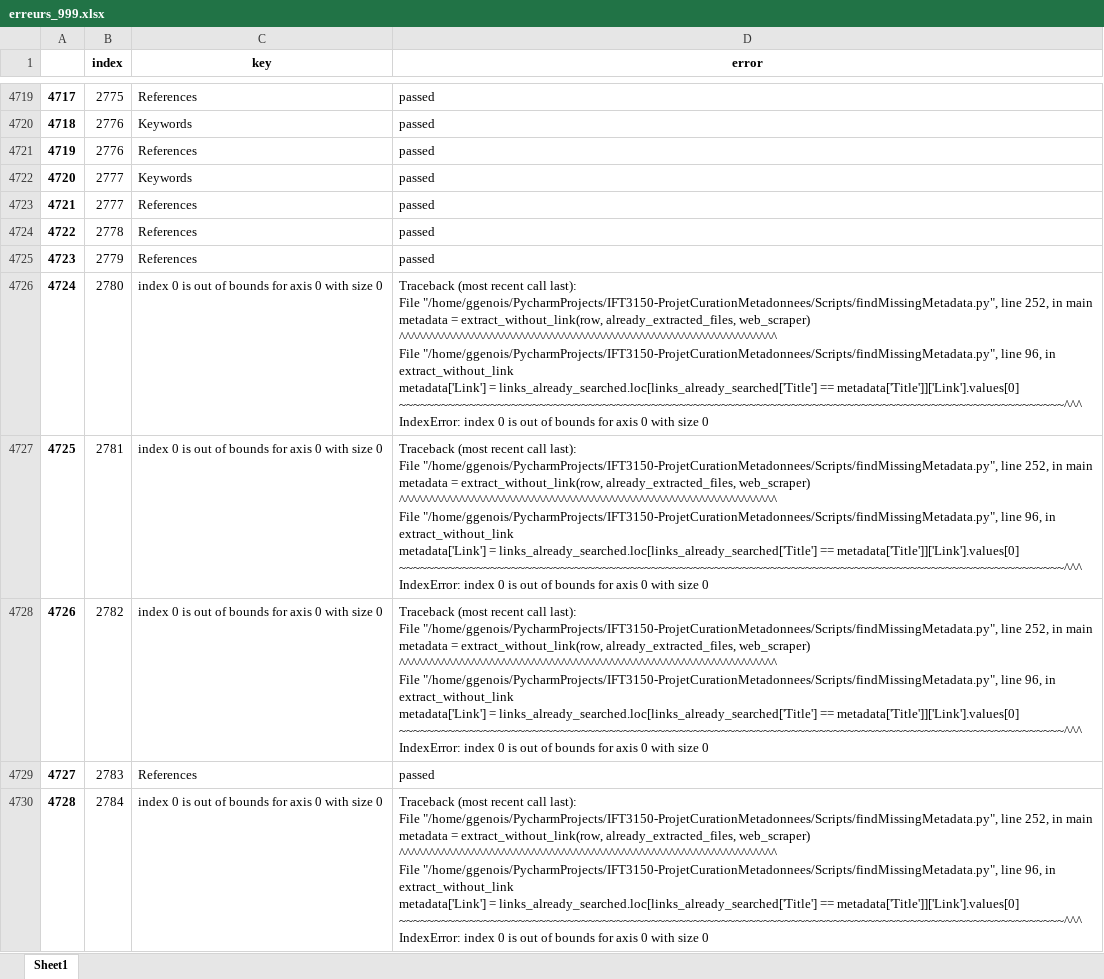
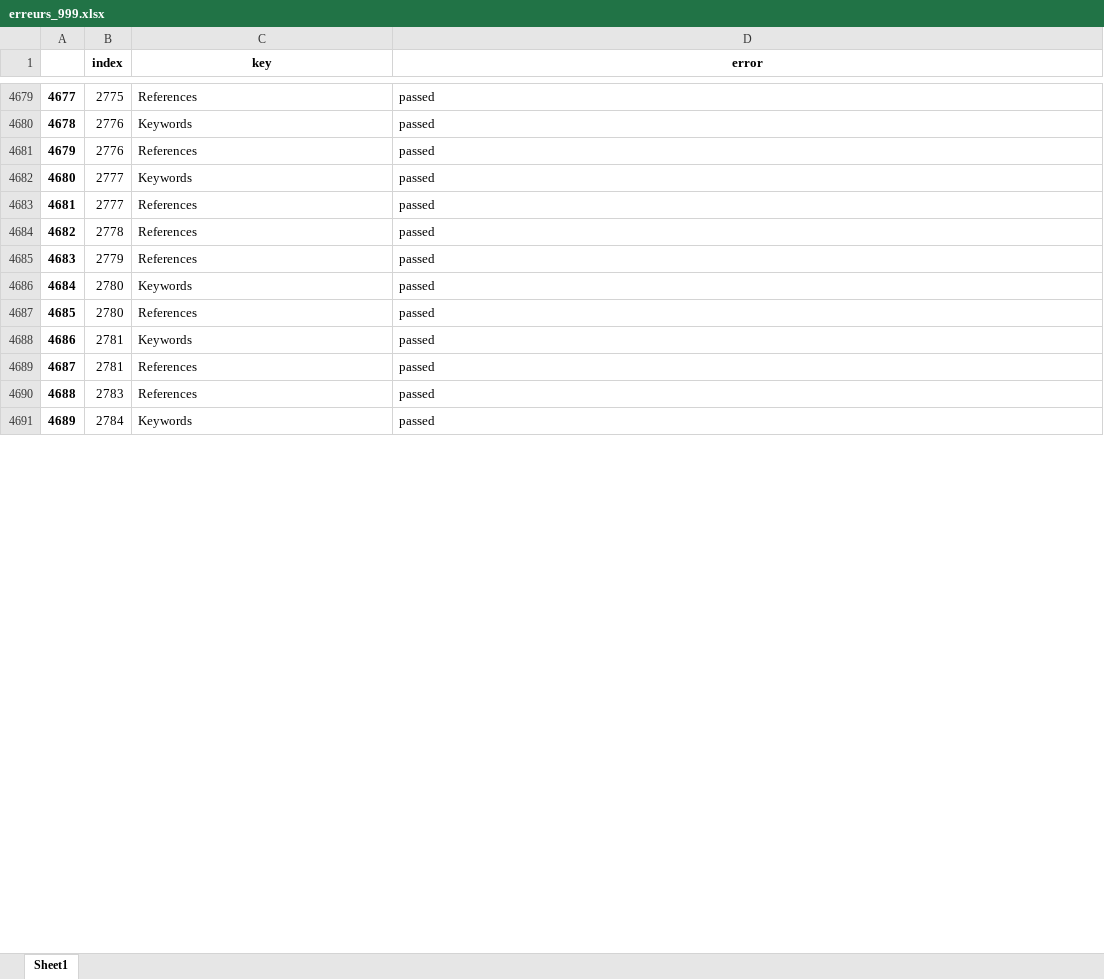
Before and after one commit to geodes-sms/IFT3150-ProjetCurationMetadonnees, an Excel workbook: Datasets/erreurs_999.xlsx, sheet Sheet1, drawn as a sheet; only a part is shown, gaps mark what is left out; values as stored, in another font and other column widths than the file's, no borders; removed rows and columns are numbered as before the commit, all else as after; ↵ is a line break in a cell; the diff covers the shown part only; the diff names each change by its address in the sheet, - before the commit and + after, or states it on an @@ line.

```diff
--- a/Datasets/erreurs_999.xlsx (sheet Sheet1)
+++ b/Datasets/erreurs_999.xlsx (sheet Sheet1)
@@ column A renumbered from row 3577 down @@
-C4686 (key): index 0 is out of bounds for axis 0 with size 0
+C4686 (key): Keywords
-D4686 (error): Traceback (most recent call last): ↵ File "/home/ggenois/PycharmProjects/IFT3150-ProjetCurationMetadonnees/Scripts/findMissingMetadata.py", line 252, in main ↵ metadata = extract_without_link(row, already_extracted_files, web_scraper) ↵ ^^^^^^^^^^^^^^^^^^^^^^^^^^^^^^^^^^^^^^^^^^^^^^^^^^^^^^^^^^^^^^^ ↵ File "/home/ggenois/PycharmProjects/IFT3150-ProjetCurationMetadonnees/Scripts/findMissingMetadata.py", line 96, in extract_without_link ↵ metadata['Link'] = links_already_searched.loc[links_already_searched['Title'] == metadata['Title']]['Link'].values[0] ↵ ~~~~~~~~~~~~~~~~~~~~~~~~~~~~~~~~~~~~~~~~~~~~~~~~~~~~~~~~~~~~~~~~~~~~~~~~~~~~~~~~~~~~~~~~~~~~~~~^^^ ↵ IndexError: index 0 is out of bounds for axis 0 with size 0
+D4686 (error): passed
+row 4687: 4685 | 2780 | References | passed
-C4688 (key): index 0 is out of bounds for axis 0 with size 0
+C4688 (key): Keywords
-D4688 (error): Traceback (most recent call last): ↵ File "/home/ggenois/PycharmProjects/IFT3150-ProjetCurationMetadonnees/Scripts/findMissingMetadata.py", line 252, in main ↵ metadata = extract_without_link(row, already_extracted_files, web_scraper) ↵ ^^^^^^^^^^^^^^^^^^^^^^^^^^^^^^^^^^^^^^^^^^^^^^^^^^^^^^^^^^^^^^^ ↵ File "/home/ggenois/PycharmProjects/IFT3150-ProjetCurationMetadonnees/Scripts/findMissingMetadata.py", line 96, in extract_without_link ↵ metadata['Link'] = links_already_searched.loc[links_already_searched['Title'] == metadata['Title']]['Link'].values[0] ↵ ~~~~~~~~~~~~~~~~~~~~~~~~~~~~~~~~~~~~~~~~~~~~~~~~~~~~~~~~~~~~~~~~~~~~~~~~~~~~~~~~~~~~~~~~~~~~~~~^^^ ↵ IndexError: index 0 is out of bounds for axis 0 with size 0
+D4688 (error): passed
-row 4728: 4726 | 2782 | index 0 is out of bounds for axis 0 with size 0 | Traceback (most recent call last): ↵ File "/home/ggenois/PycharmProjects/IFT3150-ProjetCurationMetadonnees/Scripts/findMissingMetadata.py", line 252, in main ↵ metadata = extract_without_link(row, already_extracted_files, web_scraper) ↵ ^^^^^^^^^^^^^^^^^^^^^^^^^^^^^^^^^^^^^^^^^^^^^^^^^^^^^^^^^^^^^^^ ↵ File "/home/ggenois/PycharmProjects/IFT3150-ProjetCurationMetadonnees/Scripts/findMissingMetadata.py", line 96, in extract_without_link ↵ metadata['Link'] = links_already_searched.loc[links_already_searched['Title'] == metadata['Title']]['Link'].values[0] ↵ ~~~~~~~~~~~~~~~~~~~~~~~~~~~~~~~~~~~~~~~~~~~~~~~~~~~~~~~~~~~~~~~~~~~~~~~~~~~~~~~~~~~~~~~~~~~~~~~^^^ ↵ IndexError: index 0 is out of bounds for axis 0 with size 0
+row 4689: 4687 | 2781 | References | passed
-C4691 (key): index 0 is out of bounds for axis 0 with size 0
+C4691 (key): Keywords
-D4691 (error): Traceback (most recent call last): ↵ File "/home/ggenois/PycharmProjects/IFT3150-ProjetCurationMetadonnees/Scripts/findMissingMetadata.py", line 252, in main ↵ metadata = extract_without_link(row, already_extracted_files, web_scraper) ↵ ^^^^^^^^^^^^^^^^^^^^^^^^^^^^^^^^^^^^^^^^^^^^^^^^^^^^^^^^^^^^^^^ ↵ File "/home/ggenois/PycharmProjects/IFT3150-ProjetCurationMetadonnees/Scripts/findMissingMetadata.py", line 96, in extract_without_link ↵ metadata['Link'] = links_already_searched.loc[links_already_searched['Title'] == metadata['Title']]['Link'].values[0] ↵ ~~~~~~~~~~~~~~~~~~~~~~~~~~~~~~~~~~~~~~~~~~~~~~~~~~~~~~~~~~~~~~~~~~~~~~~~~~~~~~~~~~~~~~~~~~~~~~~^^^ ↵ IndexError: index 0 is out of bounds for axis 0 with size 0
+D4691 (error): passed
```
Also changed, not shown: 52 added rows, 87 removed rows and 456 edited cells elsewhere in this sheet, 3 other files.
